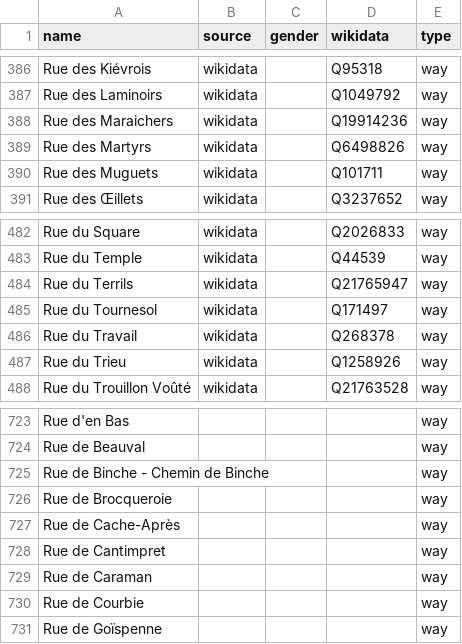
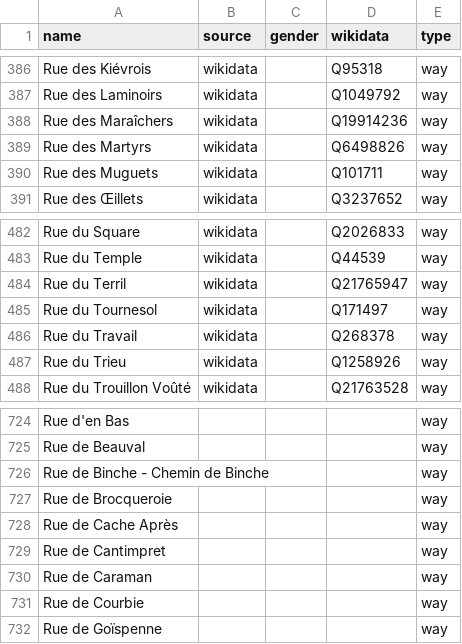
Before and after one commit to EqualStreetNames/equalstreetnames-mons, a CSV file: data/other.csv, drawn as a sheet; only a part is shown, gaps mark what is left out; addresses are those after the commit; the diff covers the shown part only; the diff names each change by its address in the sheet, - before the commit and + after, or states it on an @@ line.

```diff
--- a/data/other.csv
+++ b/data/other.csv
-A388 (name): Rue des Maraichers
+A388 (name): Rue des Maraîchers
-A484 (name): Rue du Terrils
+A484 (name): Rue du Terril
-A728 (name): Rue de Cache-Après
+A728 (name): Rue de Cache Après
```
Also changed, not shown: 4 added rows, 4 removed rows and 7 edited cells elsewhere in this file, data/gender.csv, 3 other files.
